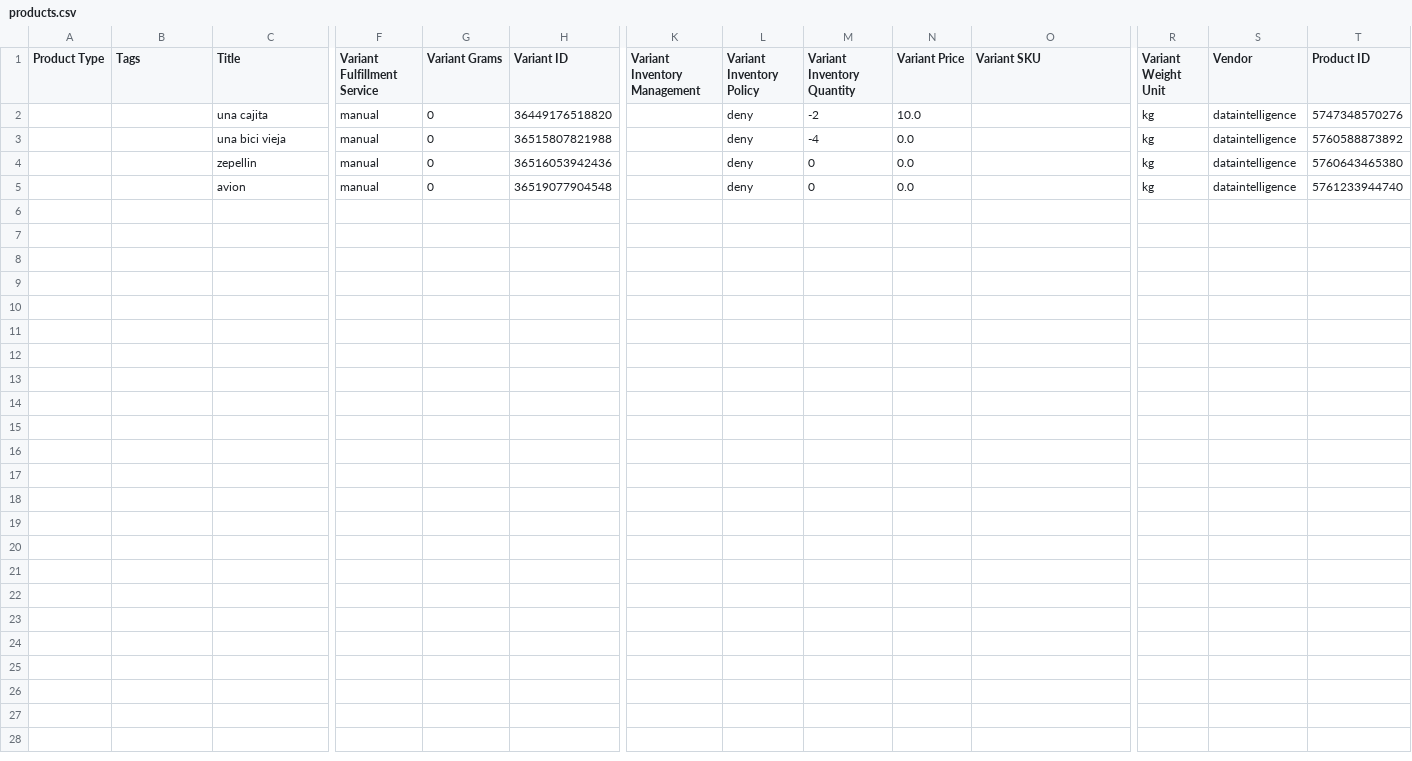
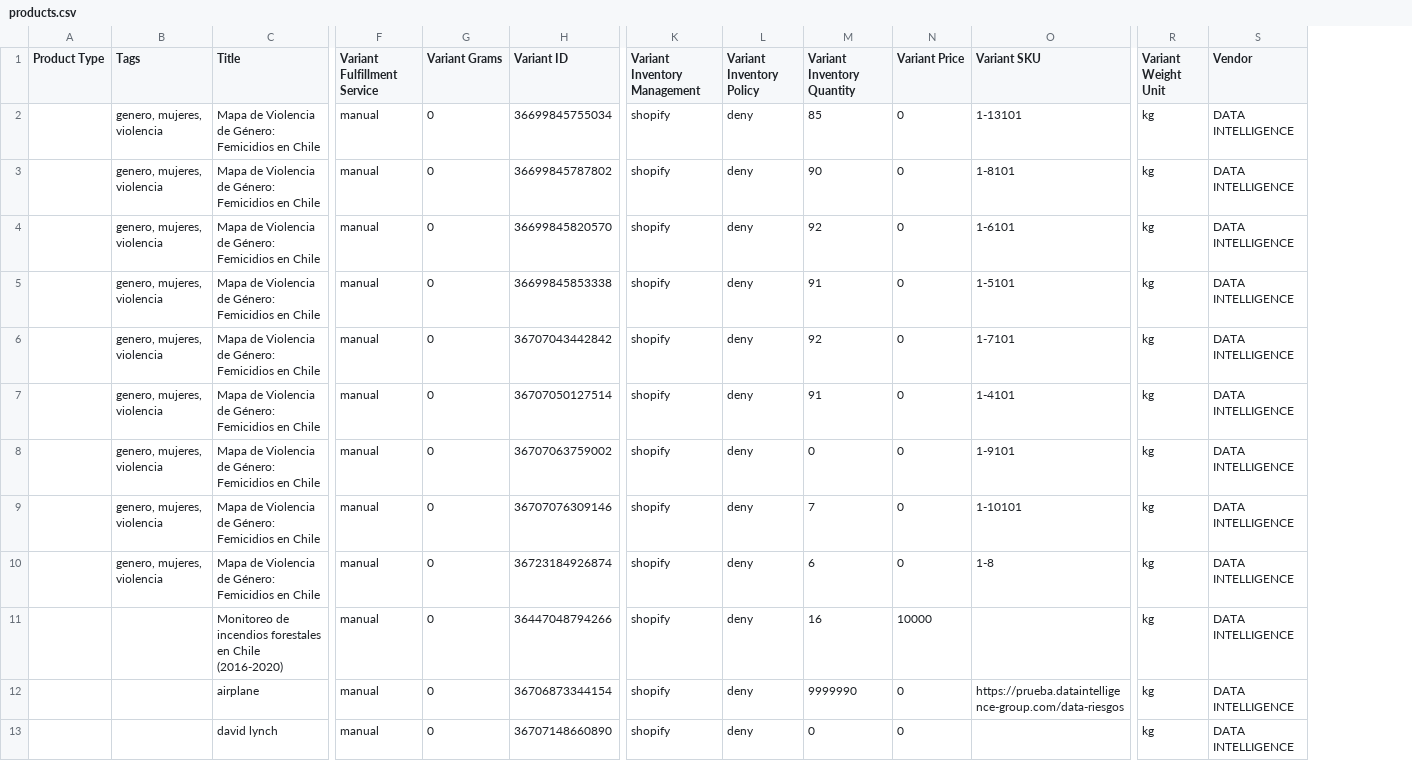
Before and after one commit to Sud-Austral/dropbox_to_github, a CSV file: products.csv, drawn as a sheet; only a part is shown, gaps mark what is left out; removed rows and columns are numbered as before the commit, all else as after; rows hold the shown columns only; the diff names each change by its address in the sheet, - before the commit and + after, or states it on an @@ line.

```diff
--- a/products.csv
+++ b/products.csv
-column T (Product ID), row 3: 5760588873892; row 5: 5761233944740
-row 2:  |  | una cajita | manual | 0 | 36449176518820 |  | deny | -2 | 10.0 |  | kg | dataintelligence | 5747348570276
+row 2:  | genero, mujeres, violencia | Mapa de Violencia de Género: Femicidios en Chile | manual | 0 | 36699845755034 | shopify | deny | 85 | 0 | 1-13101 | kg | DATA INTELLIGENCE
+row 3:  | genero, mujeres, violencia | Mapa de Violencia de Género: Femicidios en Chile | manual | 0 | 36699845787802 | shopify | deny | 90 | 0 | 1-8101 | kg | DATA INTELLIGENCE
+row 4:  | genero, mujeres, violencia | Mapa de Violencia de Género: Femicidios en Chile | manual | 0 | 36699845820570 | shopify | deny | 92 | 0 | 1-6101 | kg | DATA INTELLIGENCE
+row 5:  | genero, mujeres, violencia | Mapa de Violencia de Género: Femicidios en Chile | manual | 0 | 36699845853338 | shopify | deny | 91 | 0 | 1-5101 | kg | DATA INTELLIGENCE
+row 6:  | genero, mujeres, violencia | Mapa de Violencia de Género: Femicidios en Chile | manual | 0 | 36707043442842 | shopify | deny | 92 | 0 | 1-7101 | kg | DATA INTELLIGENCE
+row 7:  | genero, mujeres, violencia | Mapa de Violencia de Género: Femicidios en Chile | manual | 0 | 36707050127514 | shopify | deny | 91 | 0 | 1-4101 | kg | DATA INTELLIGENCE
+row 8:  | genero, mujeres, violencia | Mapa de Violencia de Género: Femicidios en Chile | manual | 0 | 36707063759002 | shopify | deny | 0 | 0 | 1-9101 | kg | DATA INTELLIGENCE
+row 9:  | genero, mujeres, violencia | Mapa de Violencia de Género: Femicidios en Chile | manual | 0 | 36707076309146 | shopify | deny | 7 | 0 | 1-10101 | kg | DATA INTELLIGENCE
+row 10:  | genero, mujeres, violencia | Mapa de Violencia de Género: Femicidios en Chile | manual | 0 | 36723184926874 | shopify | deny | 6 | 0 | 1-8 | kg | DATA INTELLIGENCE
-C11 (Title): una bici vieja
+C11 (Title): Monitoreo de incendios forestales en Chile (2016-2020)
-H11 (Variant ID): 36515807821988
+H11 (Variant ID): 36447048794266
-K11 (Variant Inventory Management): (empty)
+K11 (Variant Inventory Management): shopify
-M11 (Variant Inventory Quantity): -4
+M11 (Variant Inventory Quantity): 16
-N11 (Variant Price): 0.0
+N11 (Variant Price): 10000
-S11 (Vendor): dataintelligence
+S11 (Vendor): DATA INTELLIGENCE
-row 4:  |  | zepellin | manual | 0 | 36516053942436 |  | deny | 0 | 0.0 |  | kg | dataintelligence | 5760643465380
+row 12:  |  | airplane | manual | 0 | 36706873344154 | shopify | deny | 9999990 | 0 | https://prueba.dataintelligence-group.com/data-riesgos | kg | DATA INTELLIGENCE
-C13 (Title): avion
+C13 (Title): david lynch
-H13 (Variant ID): 36519077904548
+H13 (Variant ID): 36707148660890
-K13 (Variant Inventory Management): (empty)
+K13 (Variant Inventory Management): shopify
-N13 (Variant Price): 0.0
+N13 (Variant Price): 0
-S13 (Vendor): dataintelligence
+S13 (Vendor): DATA INTELLIGENCE
```
Also changed, not shown: customers.csv, 1 other file.
